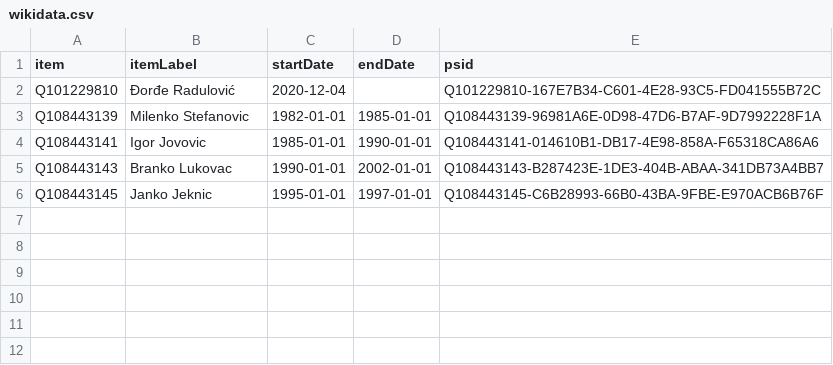
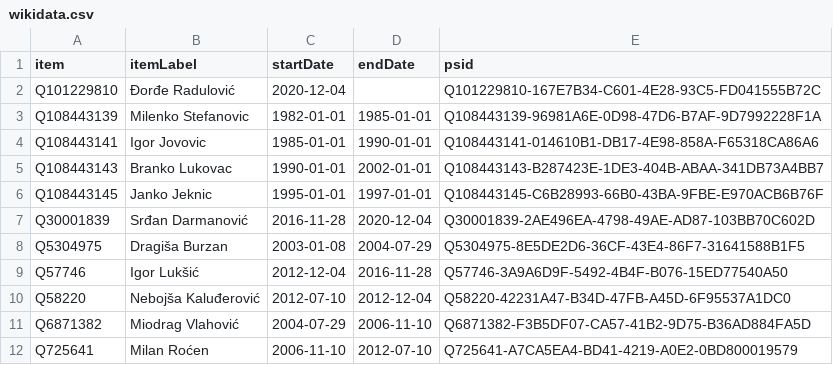
Before and after one commit to every-politician-scrapers/montenegro-cabinet, a CSV file: sources/foreign-enwiki/wikidata.csv, drawn as a sheet; the diff names each change by its address in the sheet, - before the commit and + after, or states it on an @@ line.

Commit message:
Compare external sources to Wikidata

```diff
--- a/sources/foreign-enwiki/wikidata.csv
+++ b/sources/foreign-enwiki/wikidata.csv
+row 7: Q30001839 | Srđan Darmanović | 2016-11-28 | 2020-12-04 | Q30001839-2AE496EA-4798-49AE-AD87-103BB70C602D
+row 8: Q5304975 | Dragiša Burzan | 2003-01-08 | 2004-07-29 | Q5304975-8E5DE2D6-36CF-43E4-86F7-31641588B1F5
+row 9: Q57746 | Igor Lukšić | 2012-12-04 | 2016-11-28 | Q57746-3A9A6D9F-5492-4B4F-B076-15ED77540A50
+row 10: Q58220 | Nebojša Kaluđerović | 2012-07-10 | 2012-12-04 | Q58220-42231A47-B34D-47FB-A45D-6F95537A1DC0
+row 11: Q6871382 | Miodrag Vlahović | 2004-07-29 | 2006-11-10 | Q6871382-F3B5DF07-CA57-41B2-9D75-B36AD884FA5D
+row 12: Q725641 | Milan Roćen | 2006-11-10 | 2012-07-10 | Q725641-A7CA5EA4-BD41-4219-A0E2-0BD800019579
```
Also changed, not shown: sources/defence-enwiki/diff.csv, sources/foreign-enwiki/diff.csv, 7 other files.
